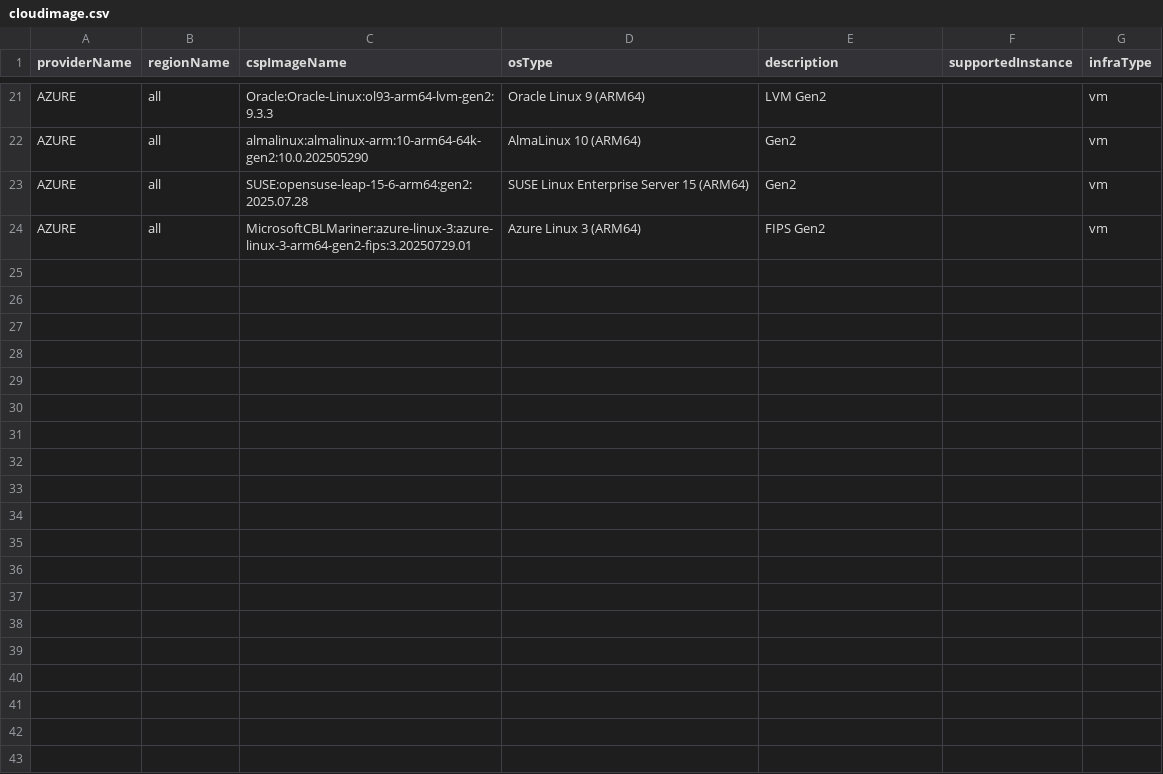
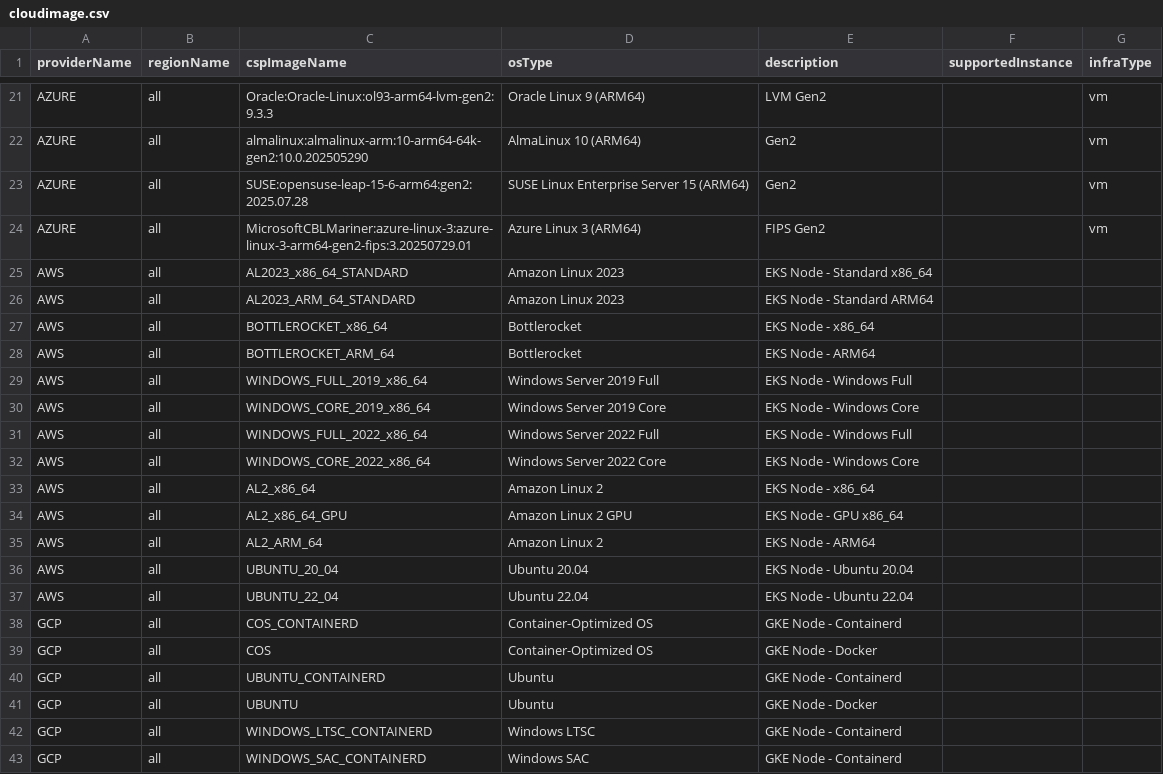
Before and after one commit to cloud-barista/cb-tumblebug, a CSV file: assets/cloudimage.csv, drawn as a sheet; only a part is shown, gaps mark what is left out.

Commit message:
chore: update K8s cluster info, cloud config, and image CSV
- Add IBM section in k8sclusterinfo.yaml (K8s versions 1.31-1.34, nodeImageDesignation: false)
- Update GCP K8s versions (2026-02-19), add NCP rootDisk config, enable IBM k8scluster in cloud_conf.yaml
- Add AWS EKS node image types (AL2023, Bottlerocket, Windows) to cloudimage.csv

```diff
--- a/assets/cloudimage.csv
+++ b/assets/cloudimage.csv
@@ -24 +24,20 @@ AZURE,all,SUSE:opensuse-leap-15-6-arm64:gen2:2025.07.28,SUSE Linux Enterprise Se
 AZURE,all,MicrosoftCBLMariner:azure-linux-3:azure-linux-3-arm64-gen2-fips:3.20250729.01,Azure Linux 3 (ARM64),FIPS Gen2,,vm
+AWS,all,AL2023_x86_64_STANDARD,Amazon Linux 2023,EKS Node - Standard x86_64,,
+AWS,all,AL2023_ARM_64_STANDARD,Amazon Linux 2023,EKS Node - Standard ARM64,,
+AWS,all,BOTTLEROCKET_x86_64,Bottlerocket,EKS Node - x86_64,,
+AWS,all,BOTTLEROCKET_ARM_64,Bottlerocket,EKS Node - ARM64,,
+AWS,all,WINDOWS_FULL_2019_x86_64,Windows Server 2019 Full,EKS Node - Windows Full,,
+AWS,all,WINDOWS_CORE_2019_x86_64,Windows Server 2019 Core,EKS Node - Windows Core,,
+AWS,all,WINDOWS_FULL_2022_x86_64,Windows Server 2022 Full,EKS Node - Windows Full,,
+AWS,all,WINDOWS_CORE_2022_x86_64,Windows Server 2022 Core,EKS Node - Windows Core,,
+AWS,all,AL2_x86_64,Amazon Linux 2,EKS Node - x86_64,,
+AWS,all,AL2_x86_64_GPU,Amazon Linux 2 GPU,EKS Node - GPU x86_64,,
+AWS,all,AL2_ARM_64,Amazon Linux 2,EKS Node - ARM64,,
+AWS,all,UBUNTU_20_04,Ubuntu 20.04,EKS Node - Ubuntu 20.04,,
+AWS,all,UBUNTU_22_04,Ubuntu 22.04,EKS Node - Ubuntu 22.04,,
+GCP,all,COS_CONTAINERD,Container-Optimized OS,GKE Node - Containerd,,
+GCP,all,COS,Container-Optimized OS,GKE Node - Docker,,
+GCP,all,UBUNTU_CONTAINERD,Ubuntu,GKE Node - Containerd,,
+GCP,all,UBUNTU,Ubuntu,GKE Node - Docker,,
+GCP,all,WINDOWS_LTSC_CONTAINERD,Windows LTSC,GKE Node - Containerd,,
+GCP,all,WINDOWS_SAC_CONTAINERD,Windows SAC,GKE Node - Containerd,,
```
Also changed, not shown: 2 other files.
